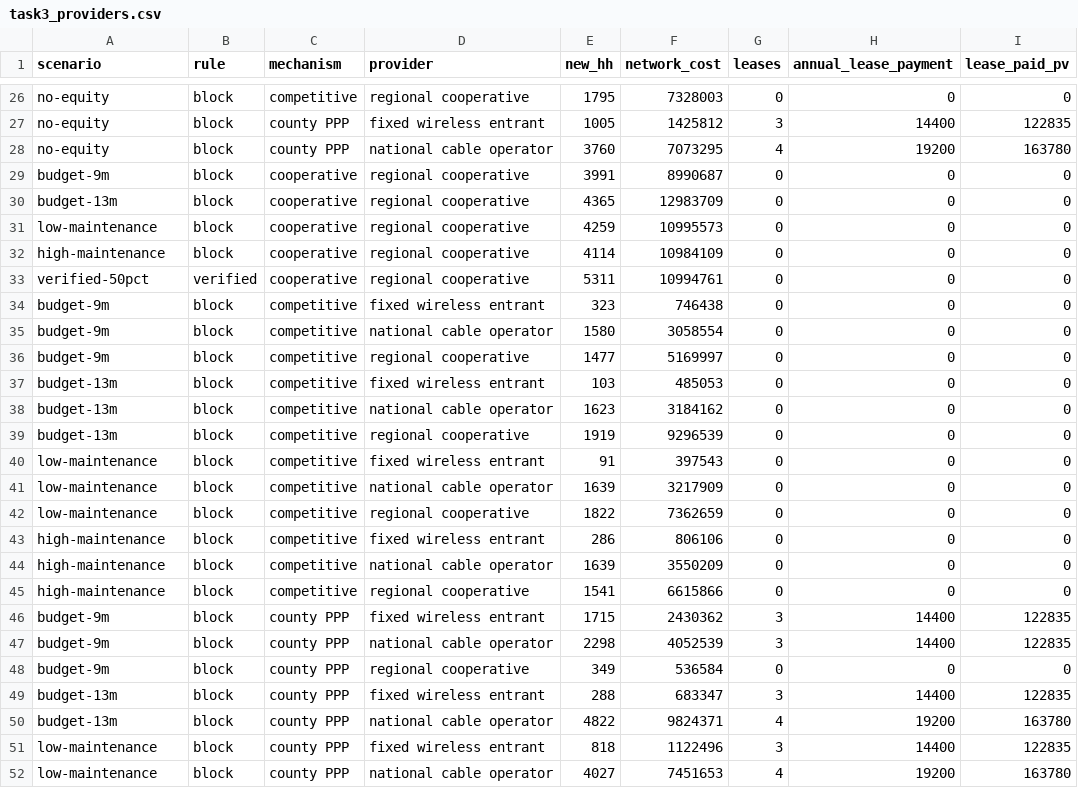
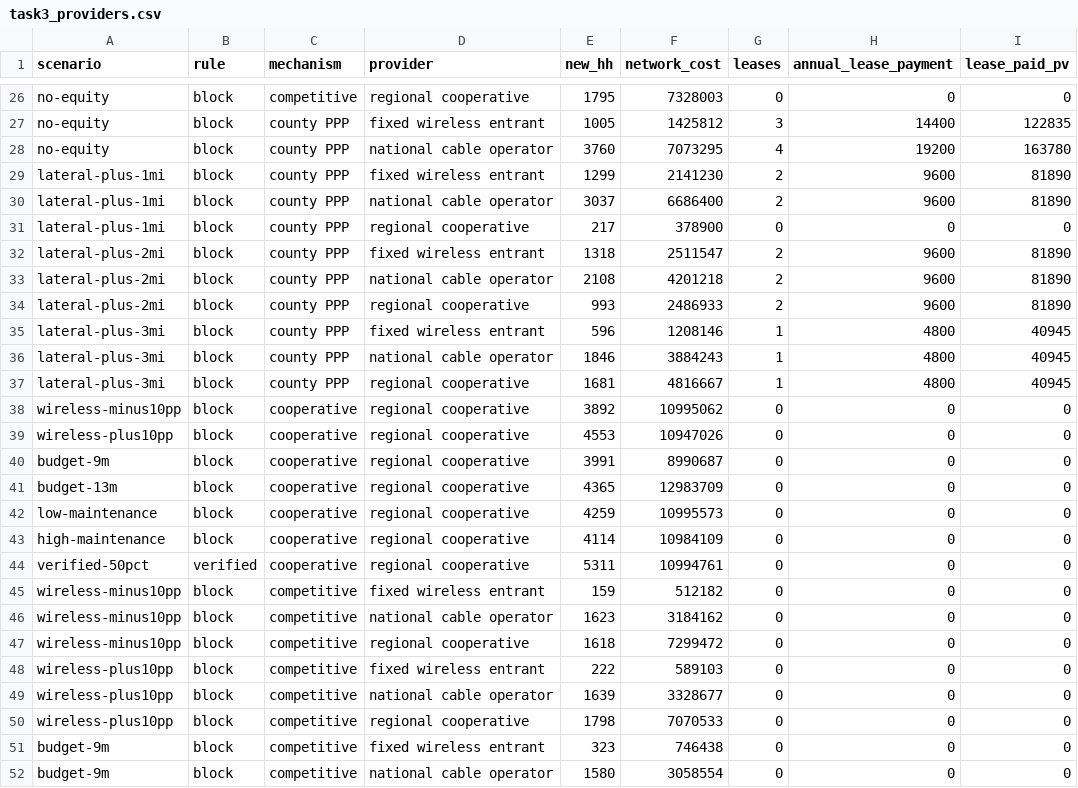
Before and after one commit to 13608359051-ctrl/cqu-icm-2026-problem-d, a CSV file: results/task3_providers.csv, drawn as a sheet; only a part is shown, gaps mark what is left out; the shorter side is filled out with more unchanged rows; the diff covers the shown part only.

```diff
--- a/results/task3_providers.csv
+++ b/results/task3_providers.csv
@@ -28,2 +28,13 @@ no-equity,block,county PPP,fixed wireless entrant,1005,1425812,3,14400,122835
 no-equity,block,county PPP,national cable operator,3760,7073295,4,19200,163780
+lateral-plus-1mi,block,county PPP,fixed wireless entrant,1299,2141230,2,9600,81890
+lateral-plus-1mi,block,county PPP,national cable operator,3037,6686400,2,9600,81890
+lateral-plus-1mi,block,county PPP,regional cooperative,217,378900,0,0,0
+lateral-plus-2mi,block,county PPP,fixed wireless entrant,1318,2511547,2,9600,81890
+lateral-plus-2mi,block,county PPP,national cable operator,2108,4201218,2,9600,81890
+lateral-plus-2mi,block,county PPP,regional cooperative,993,2486933,2,9600,81890
+lateral-plus-3mi,block,county PPP,fixed wireless entrant,596,1208146,1,4800,40945
+lateral-plus-3mi,block,county PPP,national cable operator,1846,3884243,1,4800,40945
+lateral-plus-3mi,block,county PPP,regional cooperative,1681,4816667,1,4800,40945
+wireless-minus10pp,block,cooperative,regional cooperative,3892,10995062,0,0,0
+wireless-plus10pp,block,cooperative,regional cooperative,4553,10947026,0,0,0
 budget-9m,block,cooperative,regional cooperative,3991,8990687,0,0,0
@@ -33,2 +44,8 @@ high-maintenance,block,cooperative,regional cooperative,4114,10984109,0,0,0
 verified-50pct,verified,cooperative,regional cooperative,5311,10994761,0,0,0
+wireless-minus10pp,block,competitive,fixed wireless entrant,159,512182,0,0,0
+wireless-minus10pp,block,competitive,national cable operator,1623,3184162,0,0,0
+wireless-minus10pp,block,competitive,regional cooperative,1618,7299472,0,0,0
+wireless-plus10pp,block,competitive,fixed wireless entrant,222,589103,0,0,0
+wireless-plus10pp,block,competitive,national cable operator,1639,3328677,0,0,0
+wireless-plus10pp,block,competitive,regional cooperative,1798,7070533,0,0,0
 budget-9m,block,competitive,fixed wireless entrant,323,746438,0,0,0
```
Also changed, not shown: 5 added rows elsewhere in this file, results/task3_hubs.csv, results/task3_summary.csv, 35 other files.
